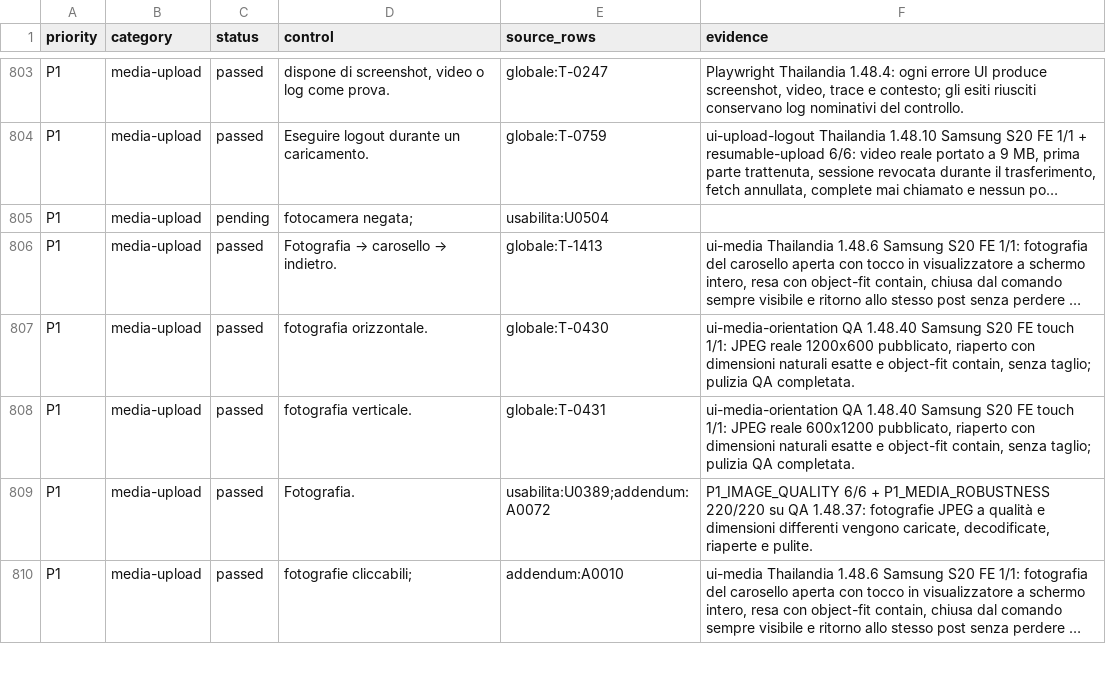
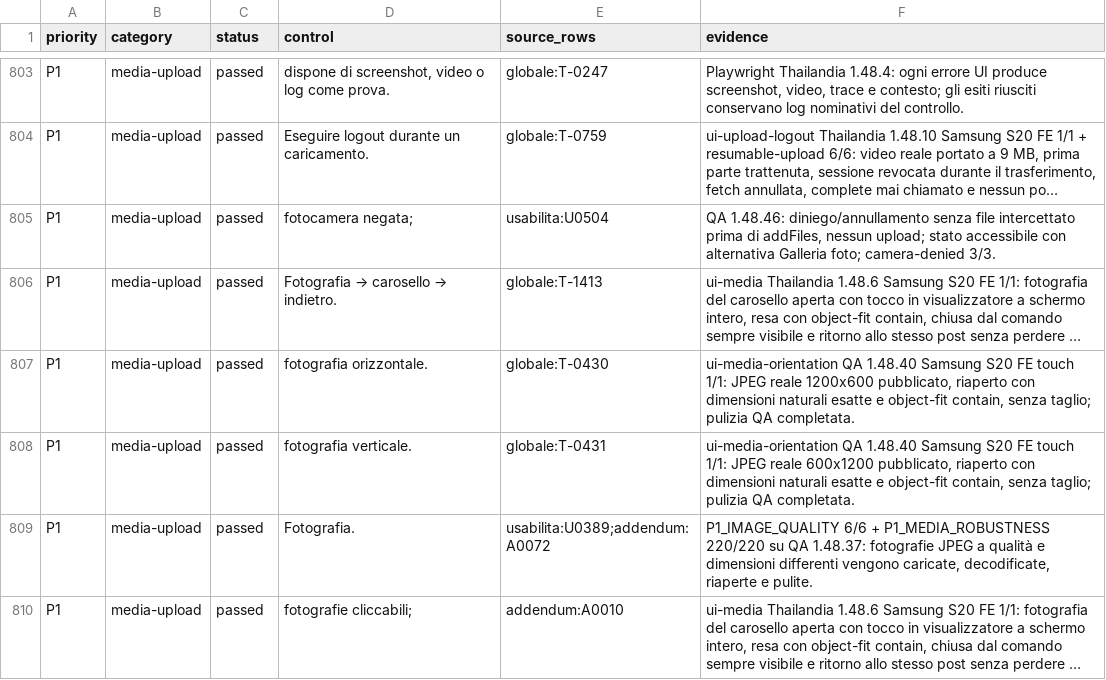
Before and after one commit to andreacivi80/viaggio-in-india, a CSV file: docs/CONTROL-COVERAGE.csv, drawn as a sheet; only a part is shown, gaps mark what is left out; long unchanged cells end in …; the diff names each change by its address in the sheet, - before the commit and + after, or states it on an @@ line.

```diff
--- a/docs/CONTROL-COVERAGE.csv
+++ b/docs/CONTROL-COVERAGE.csv
-C805 (status): pending
+C805 (status): passed
-F805 (evidence): (empty)
+F805 (evidence): QA 1.48.46: diniego/annullamento senza file intercettato prima di addFiles, nessun upload; stato accessibile con alternativa Galleria foto; camera-denied 3/3.
```
Also changed, not shown: docs/USABILITY-MATRIX.csv, 3 other files.
